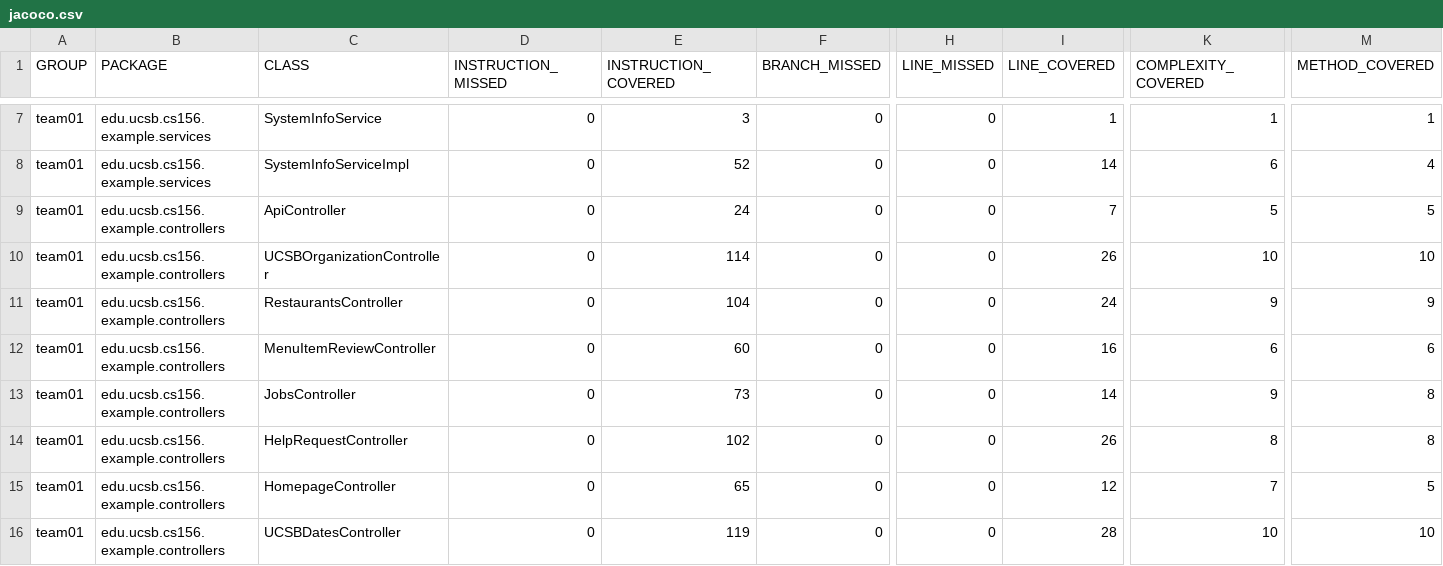
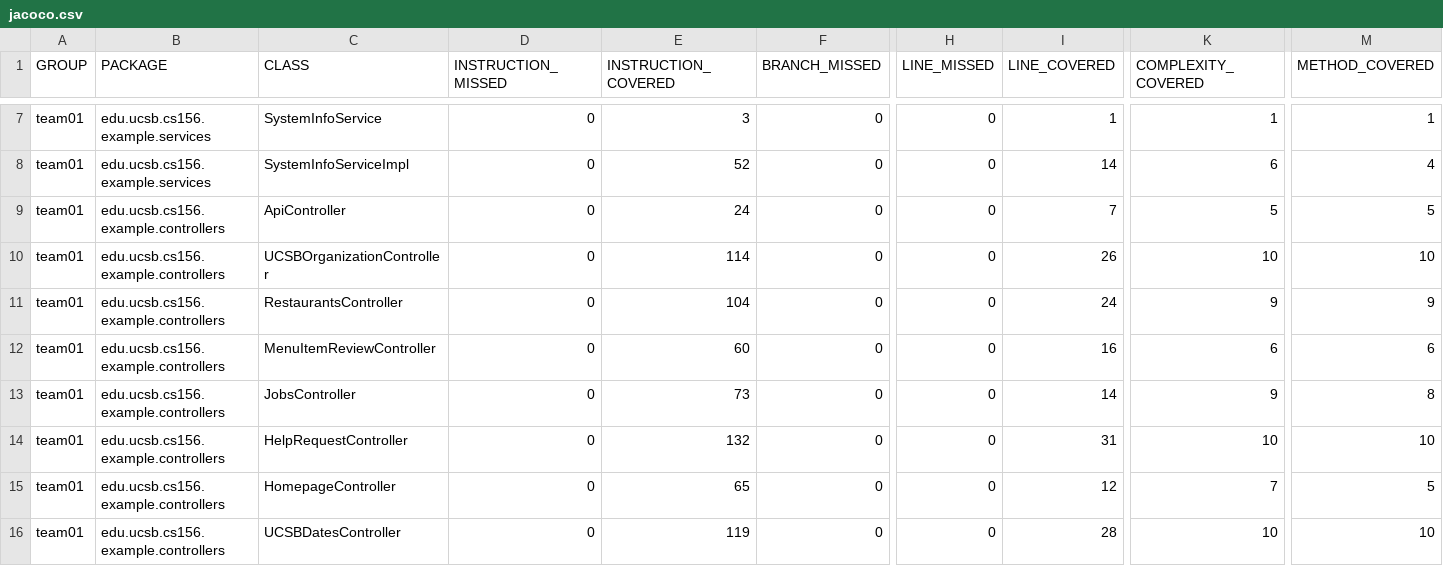
Before and after one commit to ucsb-cs156-s26/team01-s26-08, a CSV file: jacoco/jacoco.csv, drawn as a sheet; only a part is shown, gaps mark what is left out; the diff names each change by its address in the sheet, - before the commit and + after, or states it on an @@ line.

```diff
--- a/jacoco/jacoco.csv
+++ b/jacoco/jacoco.csv
-E14 (INSTRUCTION_COVERED): 102
+E14 (INSTRUCTION_COVERED): 132
-I14 (LINE_COVERED): 26
+I14 (LINE_COVERED): 31
-K14 (COMPLEXITY_COVERED): 8
+K14 (COMPLEXITY_COVERED): 10
-M14 (METHOD_COVERED): 8
+M14 (METHOD_COVERED): 10
```
Also changed, not shown: 7 other files.
